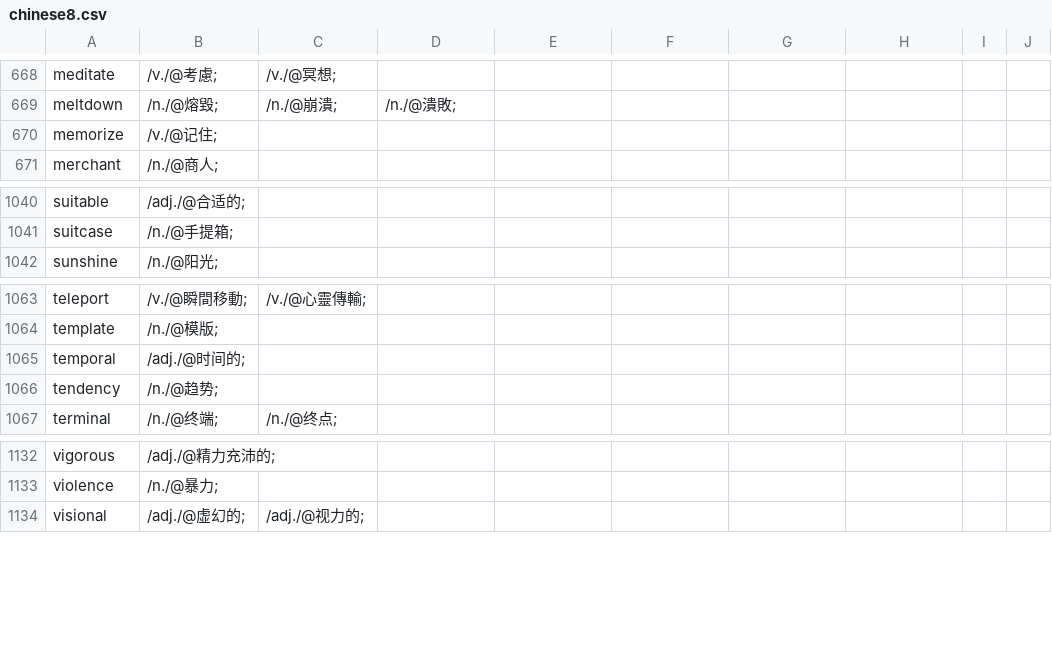
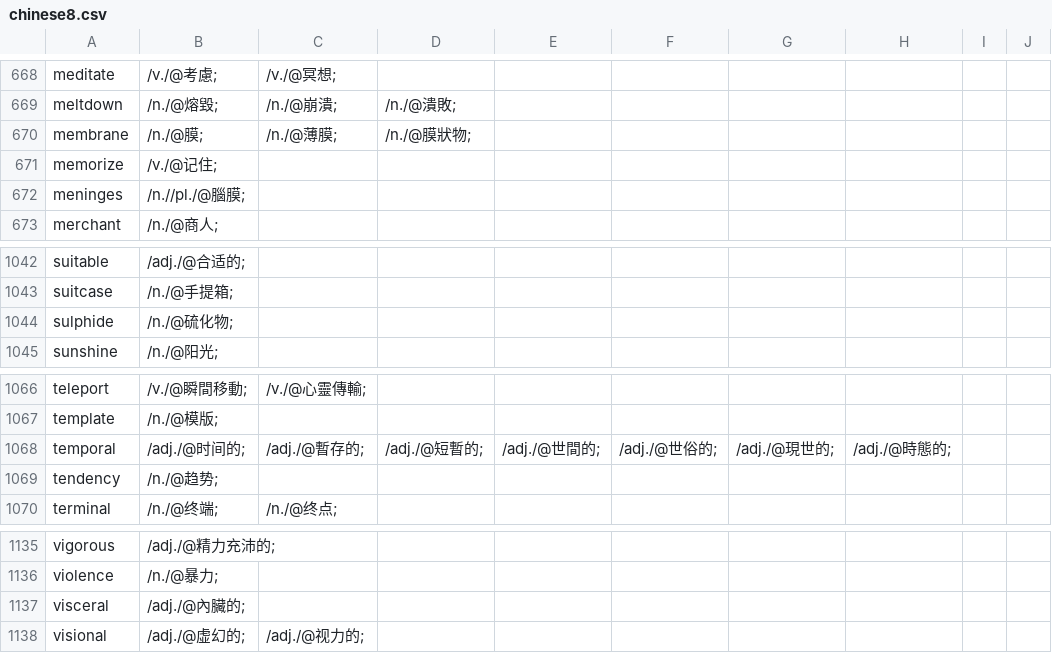
Before and after one commit to yhnnd/wordlab, a CSV file: Files/lang/ch/chinese8.csv, drawn as a sheet; only a part is shown, gaps mark what is left out.

```diff
--- a/Files/lang/ch/chinese8.csv
+++ b/Files/lang/ch/chinese8.csv
@@ -669,3 +669,5 @@ meditate ,/v./@考慮;,/v./@冥想;
 meltdown ,/n./@熔毀;,/n./@崩潰;,/n./@潰敗;
+membrane ,/n./@膜;,/n./@薄膜;,/n./@膜狀物;
 memorize ,/v./@记住;
+meninges ,/n.//pl./@腦膜;
 merchant ,/n./@商人;
@@ -1041,2 +1043,3 @@ suitable ,/adj./@合适的;
 suitcase ,/n./@手提箱;
+sulphide ,/n./@硫化物;
 sunshine ,/n./@阳光;
@@ -1064,3 +1067,3 @@ teleport ,/v./@瞬間移動;,/v./@心靈傳輸;
 template ,/n./@模版;
-temporal ,/adj./@时间的;
+temporal ,/adj./@时间的;,/adj./@暫存的;,/adj./@短暫的;,/adj./@世間的;,/adj./@世俗的;,/adj./@現世的;,/adj./@時態的;
 tendency ,/n./@趋势;
@@ -1133,2 +1136,3 @@ vigorous ,/adj./@精力充沛的;
 violence ,/n./@暴力;
+visceral ,/adj./@內臟的;
 visional ,/adj./@虚幻的;,/adj./@视力的;
```
Also changed, not shown: Files/lang/ch/chinese13.csv, Files/lang/ch/chinese5.csv, 13 other files.
